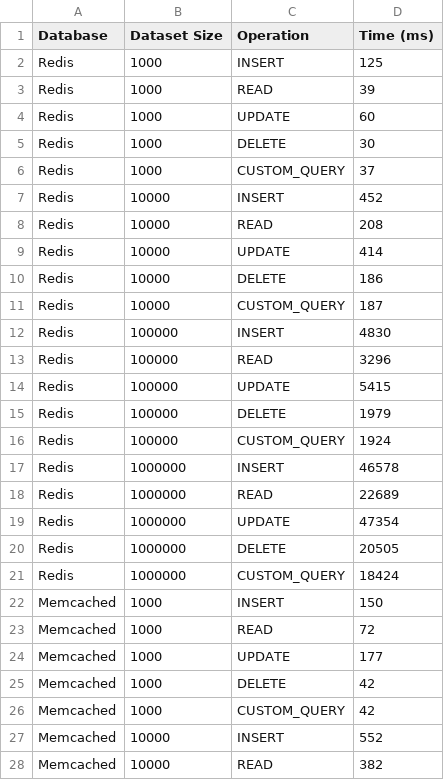
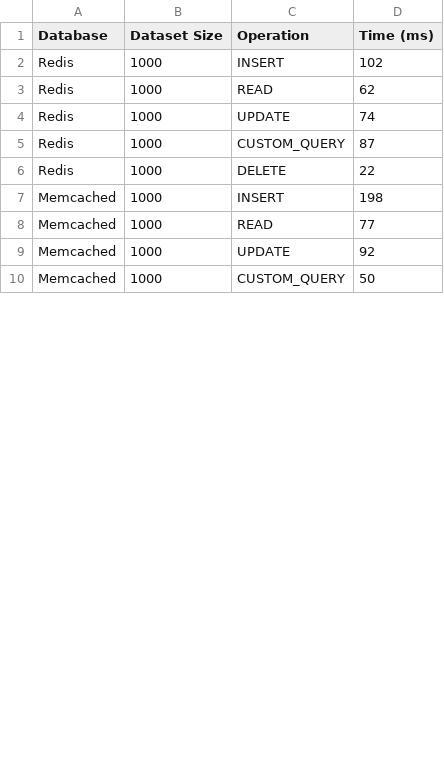
Before and after one commit to ElBaldo1/InMemoryDB-Benchmarking, a CSV file: output/benchmark_results.csv, drawn as a sheet; only a part is shown; the diff covers the shown part only.

```diff
--- a/output/benchmark_results.csv
+++ b/output/benchmark_results.csv
@@ -1,28 +1,10 @@
 Database,Dataset Size,Operation,Time (ms)
-Redis,1000,INSERT,125
-Redis,1000,READ,39
-Redis,1000,UPDATE,60
-Redis,1000,DELETE,30
-Redis,1000,CUSTOM_QUERY,37
-Redis,10000,INSERT,452
-Redis,10000,READ,208
-Redis,10000,UPDATE,414
-Redis,10000,DELETE,186
-Redis,10000,CUSTOM_QUERY,187
-Redis,100000,INSERT,4830
-Redis,100000,READ,3296
-Redis,100000,UPDATE,5415
-Redis,100000,DELETE,1979
-Redis,100000,CUSTOM_QUERY,1924
-Redis,1000000,INSERT,46578
-Redis,1000000,READ,22689
-Redis,1000000,UPDATE,47354
-Redis,1000000,DELETE,20505
-Redis,1000000,CUSTOM_QUERY,18424
-Memcached,1000,INSERT,150
-Memcached,1000,READ,72
-Memcached,1000,UPDATE,177
-Memcached,1000,DELETE,42
-Memcached,1000,CUSTOM_QUERY,42
-Memcached,10000,INSERT,552
-Memcached,10000,READ,382
+Redis,1000,INSERT,102
+Redis,1000,READ,62
+Redis,1000,UPDATE,74
+Redis,1000,CUSTOM_QUERY,87
+Redis,1000,DELETE,22
+Memcached,1000,INSERT,198
+Memcached,1000,READ,77
+Memcached,1000,UPDATE,92
+Memcached,1000,CUSTOM_QUERY,50
```
Also changed, not shown: 12 removed rows and 2 edited cells elsewhere in this file, 1 other file.
